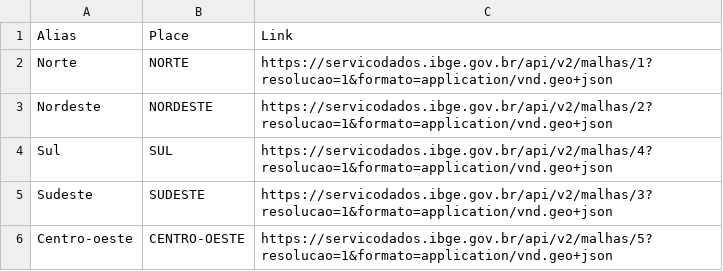
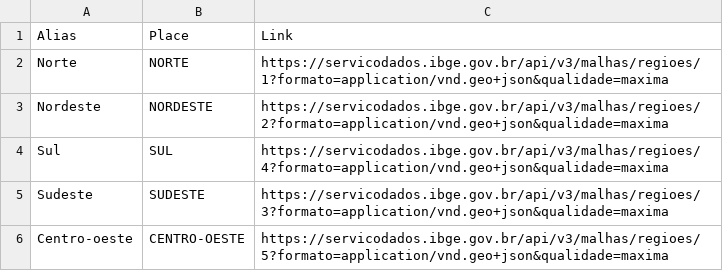
Before and after one commit to CodePlayData/tesa, a CSV file: src/data/macroregion_list.csv, drawn as a sheet.

```diff
--- a/src/data/macroregion_list.csv
+++ b/src/data/macroregion_list.csv
@@ -1,6 +1,6 @@
 Alias;Place;Link
-Norte;NORTE;https://servicodados.ibge.gov.br/api/v2/malhas/1?resolucao=1&formato=application/vnd.geo+json
-Nordeste;NORDESTE;https://servicodados.ibge.gov.br/api/v2/malhas/2?resolucao=1&formato=application/vnd.geo+json
-Sul;SUL;https://servicodados.ibge.gov.br/api/v2/malhas/4?resolucao=1&formato=application/vnd.geo+json
-Sudeste;SUDESTE;https://servicodados.ibge.gov.br/api/v2/malhas/3?resolucao=1&formato=application/vnd.geo+json
-Centro-oeste;CENTRO-OESTE;https://servicodados.ibge.gov.br/api/v2/malhas/5?resolucao=1&formato=application/vnd.geo+json
+Norte;NORTE;https://servicodados.ibge.gov.br/api/v3/malhas/regioes/1?formato=application/vnd.geo+json&qualidade=maxima
+Nordeste;NORDESTE;https://servicodados.ibge.gov.br/api/v3/malhas/regioes/2?formato=application/vnd.geo+json&qualidade=maxima
+Sul;SUL;https://servicodados.ibge.gov.br/api/v3/malhas/regioes/4?formato=application/vnd.geo+json&qualidade=maxima
+Sudeste;SUDESTE;https://servicodados.ibge.gov.br/api/v3/malhas/regioes/3?formato=application/vnd.geo+json&qualidade=maxima
+Centro-oeste;CENTRO-OESTE;https://servicodados.ibge.gov.br/api/v3/malhas/regioes/5?formato=application/vnd.geo+json&qualidade=maxima
```
Also changed, not shown: 1 other file.
